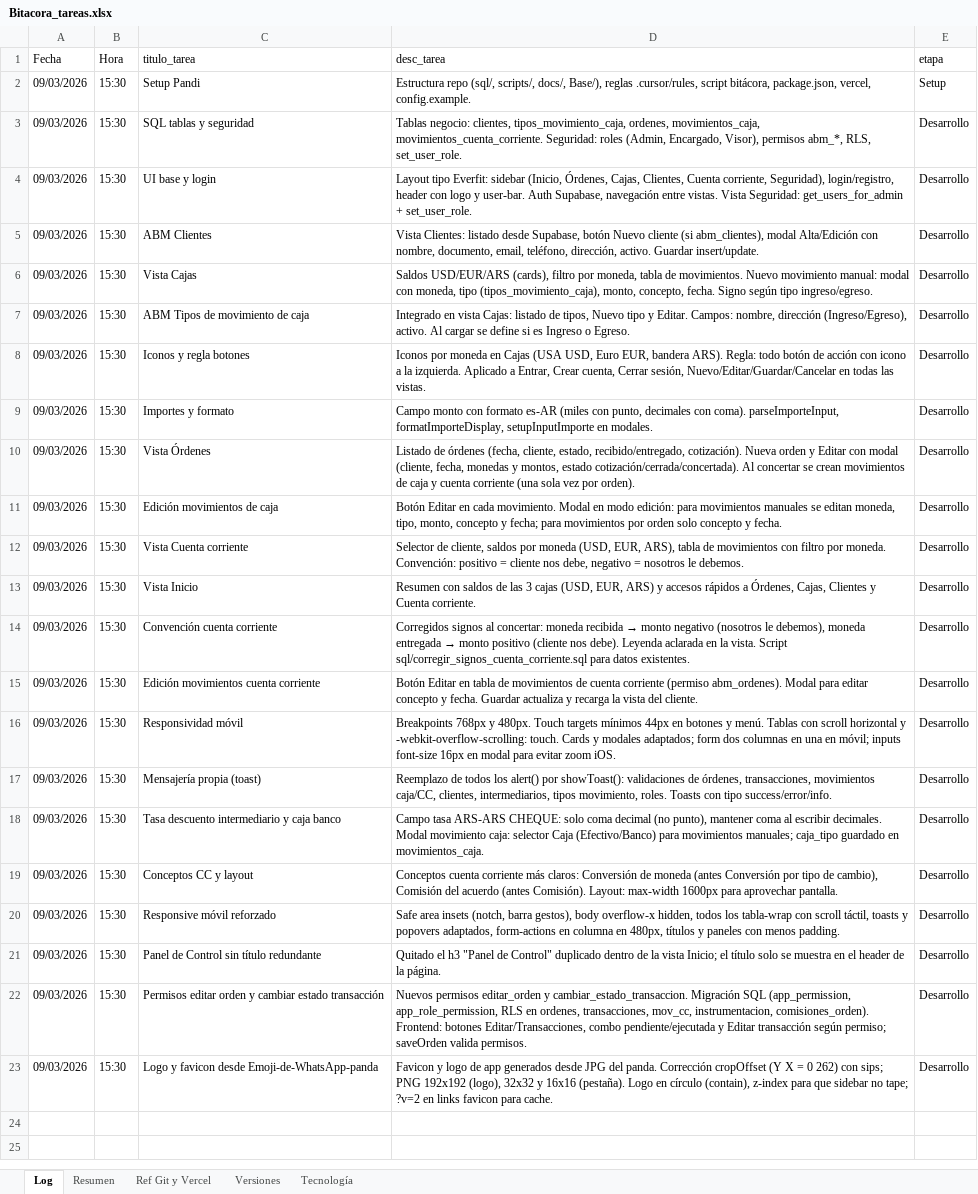
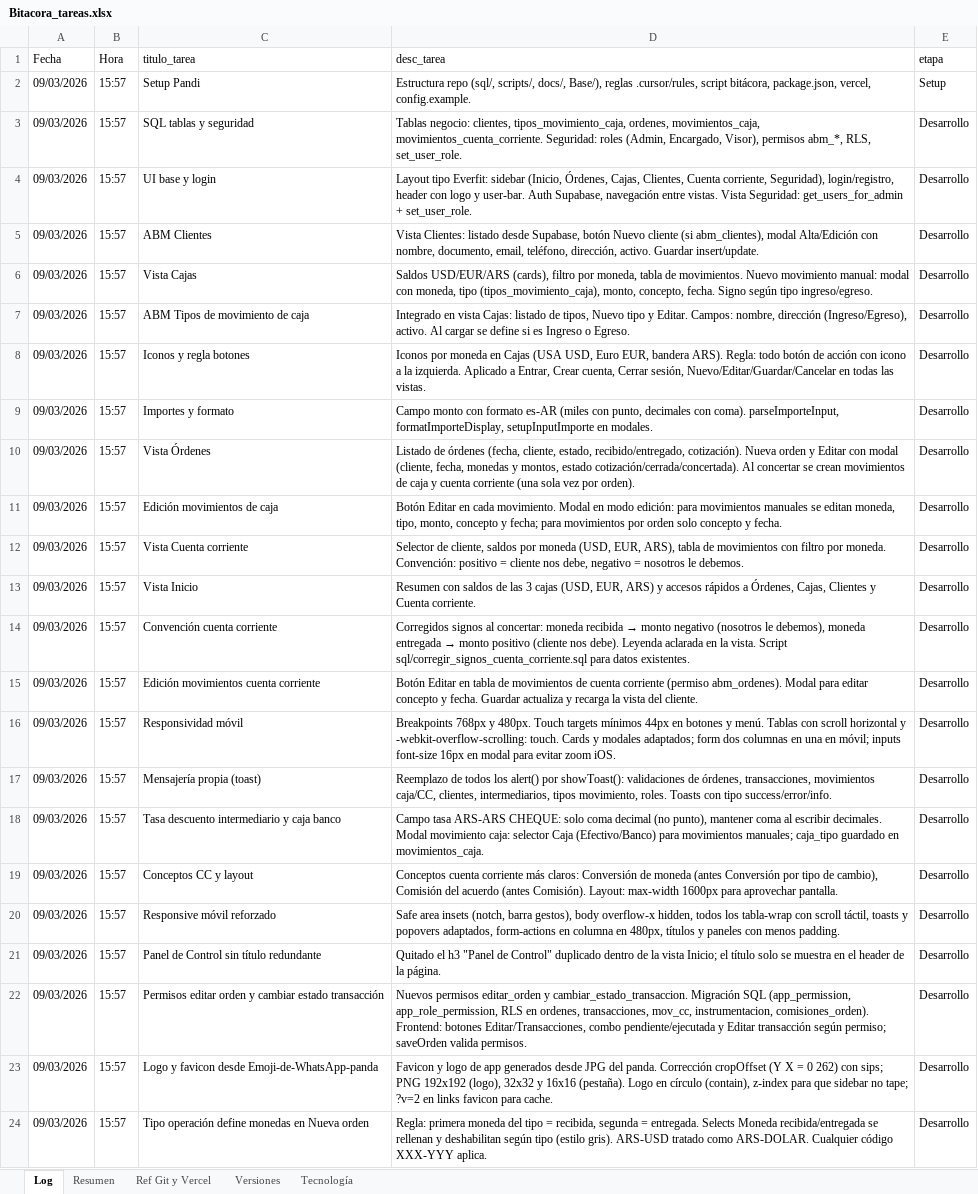
Before and after one commit to lucasbustosmartin-coder/pandy, an Excel workbook: Bitacora_tareas.xlsx, sheet Log, drawn as a sheet; values as stored, in another font and other column widths than the file's, no borders; the diff names each change by its address in the sheet, - before the commit and + after, or states it on an @@ line.

```diff
--- a/Bitacora_tareas.xlsx (sheet Log)
+++ b/Bitacora_tareas.xlsx (sheet Log)
-B2:B23 (Hora): 15:30
+B2:B23 (Hora): 15:57
+row 24: 09/03/2026 | 15:57 | Tipo operación define monedas en Nueva orden | Regla: primera moneda del tipo = recibida, segunda = entregada. Selects Moneda recibida/entregada se rellenan y deshabilitan según tipo (estilo gris). ARS-USD tratado como ARS-DOLAR. Cualquier código XXX-YYY aplica. | Desarrollo
```
Also changed, not shown: sheet Versiones, sheet Resumen, 3 other files.
